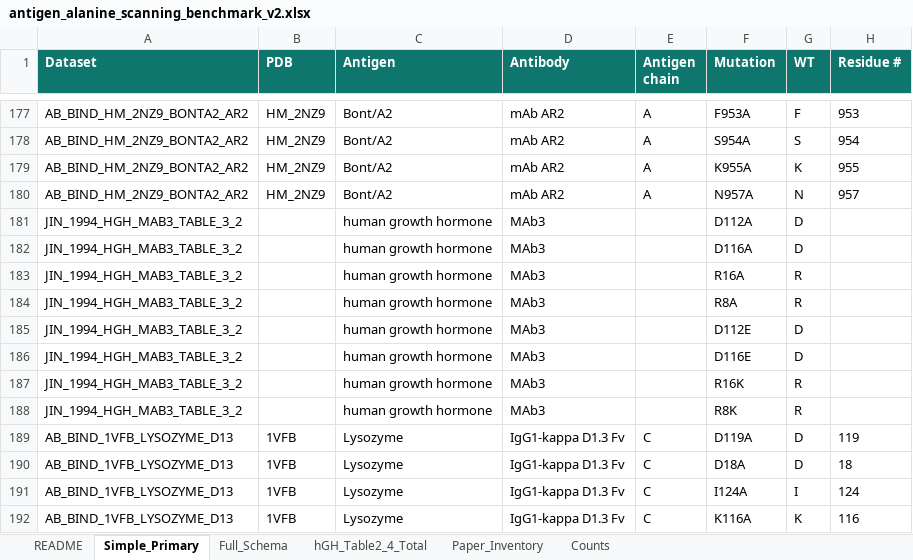
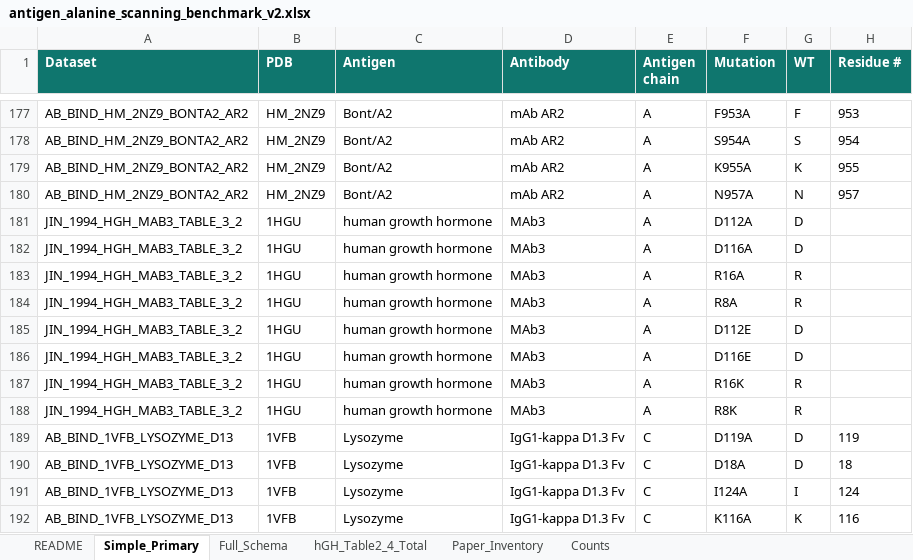
Before and after one commit to bdneff/bcell_epitope, an Excel workbook: benchmark/antigen_alanine_scanning_benchmark_v2.xlsx, sheet Simple_Primary, drawn as a sheet; only a part is shown, gaps mark what is left out; values as stored, in another font and other column widths than the file's, no borders; table styles not drawn; the diff covers the shown part only; the diff names each change by its address in the sheet, - before the commit and + after, or states it on an @@ line.

```diff
--- a/benchmark/antigen_alanine_scanning_benchmark_v2.xlsx (sheet Simple_Primary)
+++ b/benchmark/antigen_alanine_scanning_benchmark_v2.xlsx (sheet Simple_Primary)
-B181:B188 (PDB): (empty)
+B181:B188 (PDB): 1HGU
-E181:E188 (Antigen chain): (empty)
+E181:E188 (Antigen chain): A
```
Also changed, not shown: 32 added rows elsewhere in this sheet, sheet Full_Schema, sheet Counts.
